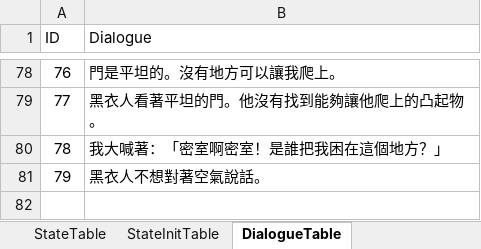
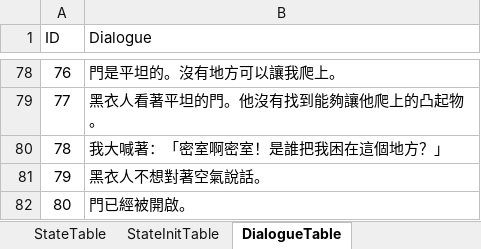
Before and after one commit to h3902340/WordPrisonHtml, an Excel workbook: table/Level1.xlsx, sheet DialogueTable, drawn as a sheet; only a part is shown, gaps mark what is left out; values as stored, in another font and other column widths than the file's, no borders; the diff names each change by its address in the sheet, - before the commit and + after, or states it on an @@ line.

```diff
--- a/table/Level1.xlsx (sheet DialogueTable)
+++ b/table/Level1.xlsx (sheet DialogueTable)
+row 82: 80 | 門已經被開啟。
```
Also changed, not shown: sheet SentenceTable, 4 other files.
